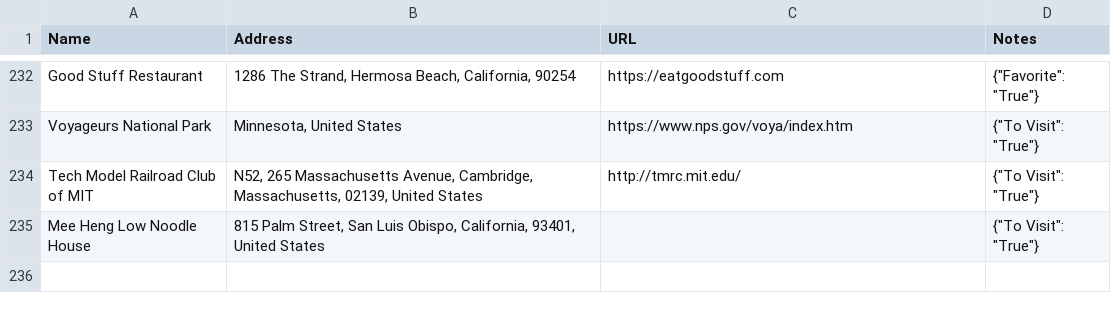
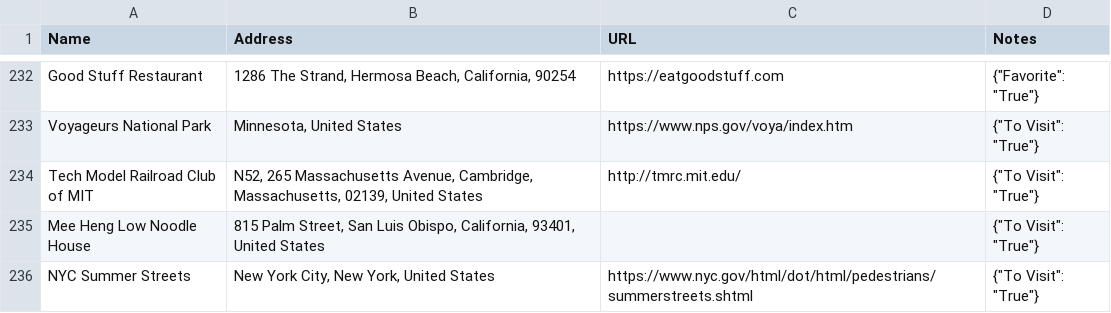
Before and after one commit to davidbailey/Notes, a CSV file: Places.csv, drawn as a sheet; only a part is shown, gaps mark what is left out.

Commit message:
Update Places.csv

```diff
--- a/Places.csv
+++ b/Places.csv
@@ -235 +235,2 @@ Tech Model Railroad Club of MIT,"N52, 265 Massachusetts Avenue, Cambridge, Massa
 Mee Heng Low Noodle House,"815 Palm Street, San Luis Obispo, California, 93401, United States",,"{""To Visit"": ""True""}"
+NYC Summer Streets,"New York City, New York, United States",https://www.nyc.gov/html/dot/html/pedestrians/summerstreets.shtml,"{""To Visit"": ""True""}"
```
